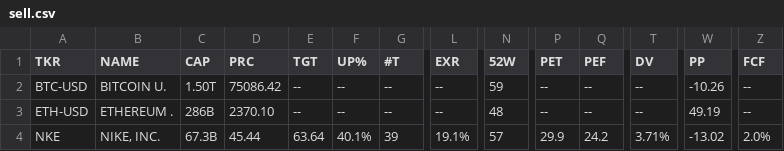
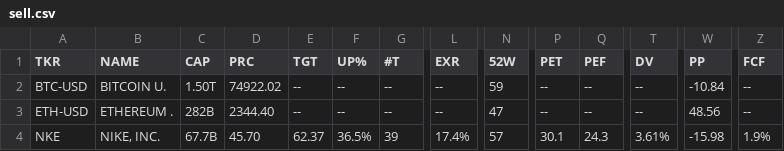
Before and after one commit to weirdapps/etorotrade, a CSV file: yahoofinance/output/sell.csv, drawn as a sheet; only a part is shown, gaps mark what is left out; the diff names each change by its address in the sheet, - before the commit and + after, or states it on an @@ line.

```diff
--- a/yahoofinance/output/sell.csv
+++ b/yahoofinance/output/sell.csv
-D2 (PRC): 75086.42
+D2 (PRC): 74922.02
-W2 (PP): -10.26
+W2 (PP): -10.84
-C3 (CAP): 286B
+C3 (CAP): 282B
-D3 (PRC): 2370.10
+D3 (PRC): 2344.40
-N3 (52W): 48
+N3 (52W): 47
-W3 (PP): 49.19
+W3 (PP): 48.56
-C4 (CAP): 67.3B
+C4 (CAP): 67.7B
-D4 (PRC): 45.44
+D4 (PRC): 45.70
-E4 (TGT): 63.64
+E4 (TGT): 62.37
-F4 (UP%): 40.1%
+F4 (UP%): 36.5%
-L4 (EXR): 19.1%
+L4 (EXR): 17.4%
-P4 (PET): 29.9
+P4 (PET): 30.1
-Q4 (PEF): 24.2
+Q4 (PEF): 24.3
-T4 (DV): 3.71%
+T4 (DV): 3.61%
-W4 (PP): -13.02
+W4 (PP): -15.98
-Z4 (FCF): 2.0%
+Z4 (FCF): 1.9%
```
Also changed, not shown: yahoofinance/output/buy.csv, yahoofinance/output/etoro.csv, 2 other files.
